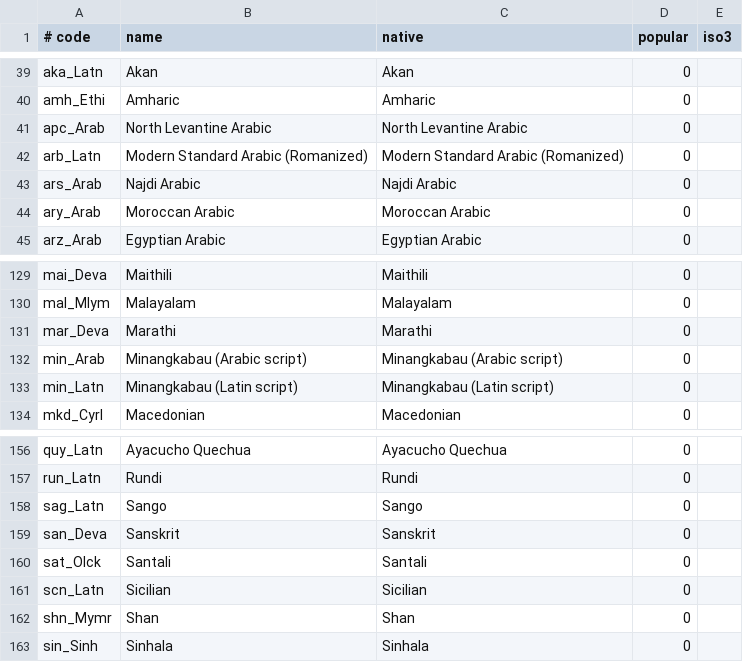
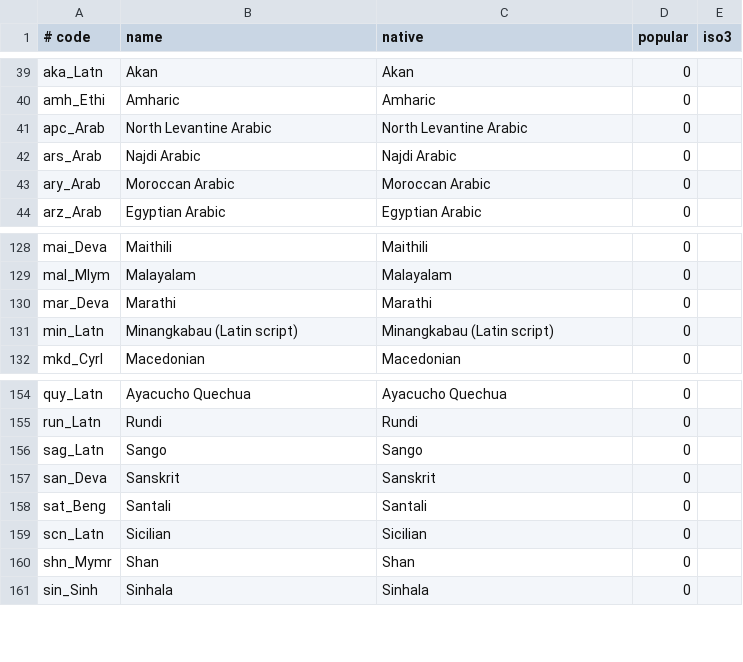
Before and after one commit to NeonMC23/Fluent, a TSV file: crates/fluent-core/src/languages.tsv, drawn as a sheet; only a part is shown, gaps mark what is left out.

Commit message:
feat: make model identity and language availability explicit
Model identity:
- the main selector now names NLLB-200 1.3B, NLLB-200 3.3B, MADLAD-400 3B and
  SMaLL-100 with short positioning descriptions; the generic Fast/Accurate
  buttons are gone;
- the selector opens a descriptive picker with architecture, size, licence,
  language count, decoding mode and installed state;
- settings, Model Manager, status bar and catalogue use the same names;
- internal mode identifiers, config keys and model directories are unchanged.

Language capability:
- one registry API (supports_language, language_list,
  resolve_language_selection) feeds the selectors, engine and catalogue;
- NLLB-200 corrected from 204 advertised codes to the 202 language tokens
  actually present in the tokenizer (removed arb_Latn, min_Arab, sat_Olck;
  added sat_Beng);
- NLLB, SMaLL-100 and MADLAD tokenizers validate every advertised code at load;
- the engine rejects unsupported source/target codes before loading;
- startup and model switches clamp saved selections and announce the change;
- language buttons/pickers show human-readable and native names, not internal
  codes;
- a gated real-tokenizer test covers all four models, and static tests cover
  Chinese variants and fallback behaviour.

```diff
--- a/crates/fluent-core/src/languages.tsv
+++ b/crates/fluent-core/src/languages.tsv
@@ -41,3 +41,2 @@ amh_Ethi	Amharic	Amharic	0
 apc_Arab	North Levantine Arabic	North Levantine Arabic	0	
-arb_Latn	Modern Standard Arabic (Romanized)	Modern Standard Arabic (Romanized)	0	
 ars_Arab	Najdi Arabic	Najdi Arabic	0	
@@ -131,3 +130,2 @@ mal_Mlym	Malayalam	Malayalam	0
 mar_Deva	Marathi	Marathi	0	
-min_Arab	Minangkabau (Arabic script)	Minangkabau (Arabic script)	0	
 min_Latn	Minangkabau (Latin script)	Minangkabau (Latin script)	0	
@@ -159,3 +157,3 @@ sag_Latn	Sango	Sango	0
 san_Deva	Sanskrit	Sanskrit	0	
-sat_Olck	Santali	Santali	0	
+sat_Beng	Santali	Santali	0
 scn_Latn	Sicilian	Sicilian	0	
```
Also changed, not shown: 24 other files.
